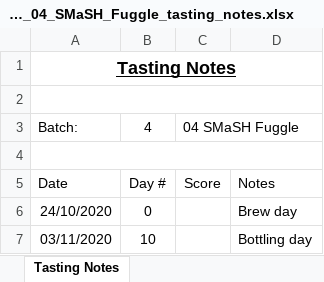
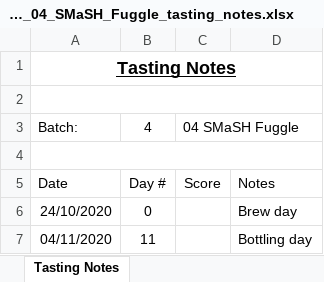
Before and after one commit to lambert/TTO, an Excel workbook: docs/homebrewing/batches/batch_4/Batch_4_04_SMaSH_Fuggle_tasting_notes.xlsx, sheet Tasting Notes, drawn as a sheet; values as stored, in another font and other column widths than the file's, no borders; the diff names each change by its address in the sheet, - before the commit and + after, or states it on an @@ line.

```diff
--- a/docs/homebrewing/batches/batch_4/Batch_4_04_SMaSH_Fuggle_tasting_notes.xlsx (sheet Tasting Notes)
+++ b/docs/homebrewing/batches/batch_4/Batch_4_04_SMaSH_Fuggle_tasting_notes.xlsx (sheet Tasting Notes)
-A7: 03/11/2020
+A7: 04/11/2020
-B7: 10
+B7: 11
```
Also changed, not shown: 9 other files.
